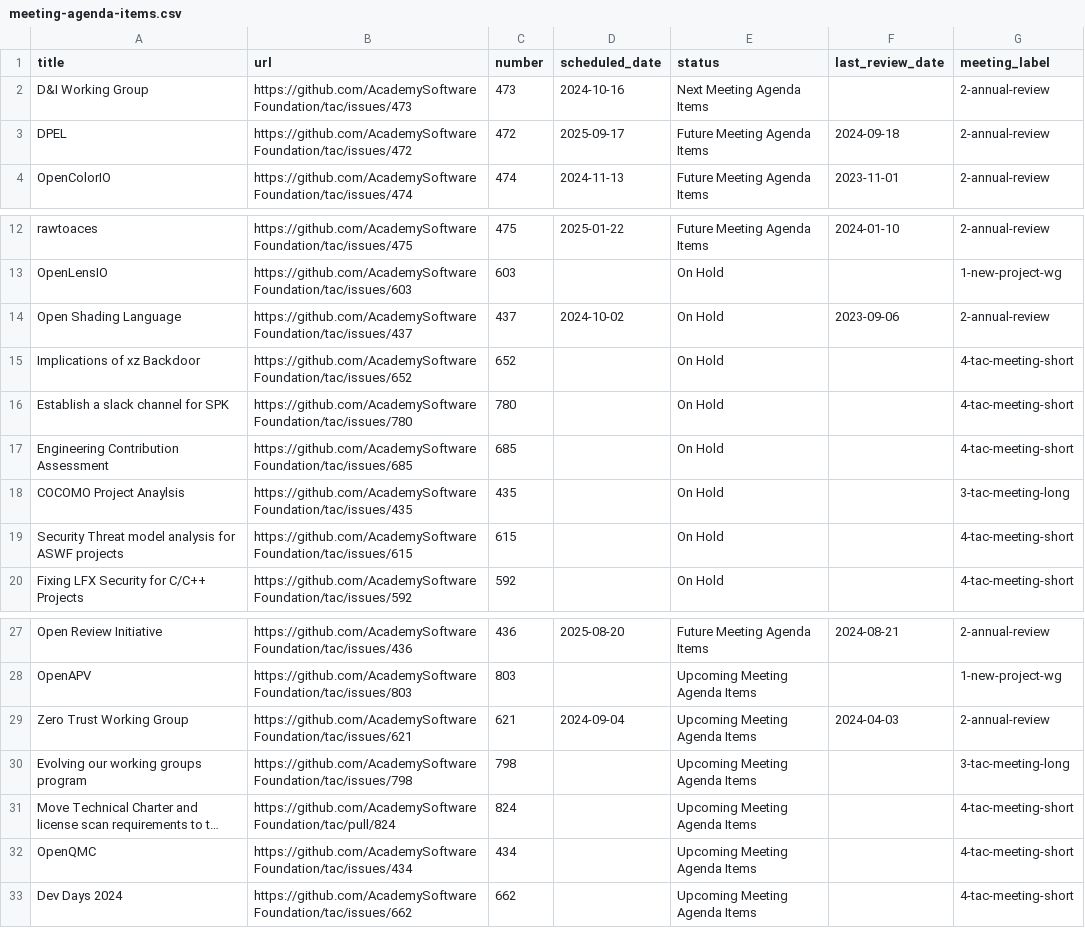
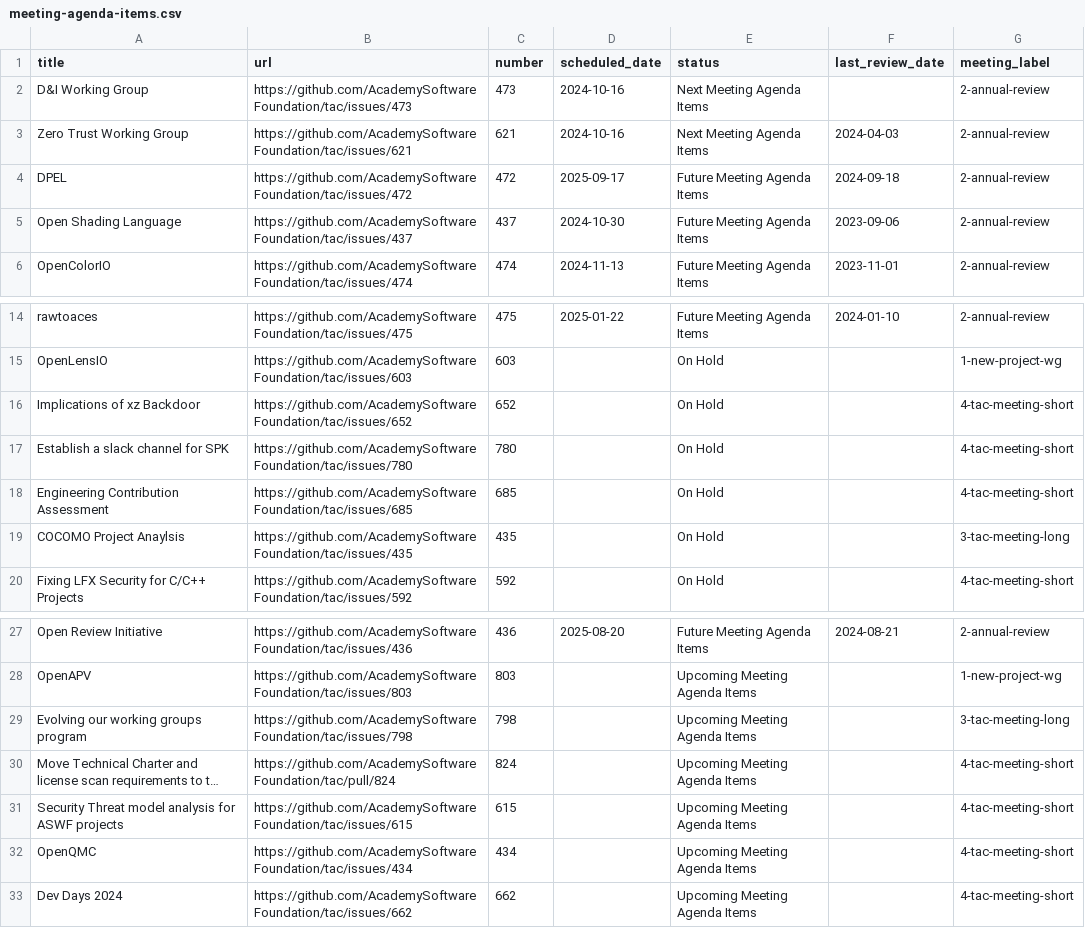
Before and after one commit to AcademySoftwareFoundation/tac, a CSV file: _data/meeting-agenda-items.csv, drawn as a sheet; only a part is shown, gaps mark what is left out; long unchanged cells end in …; removed rows and columns are numbered as before the commit, all else as after; the diff names each change by its address in the sheet, - before the commit and + after, or states it on an @@ line.

```diff
--- a/_data/meeting-agenda-items.csv
+++ b/_data/meeting-agenda-items.csv
+row 3: Zero Trust Working Group | https://github.com/AcademySoftwareFoundation/tac/issues/621 | 621 | 2024-10-16 | Next Meeting Agenda Items | 2024-04-03 | 2-annual-review
+row 5: Open Shading Language | https://github.com/AcademySoftwareFoundation/tac/issues/437 | 437 | 2024-10-30 | Future Meeting Agenda Items | 2023-09-06 | 2-annual-review
-row 14: Open Shading Language | https://github.com/AcademySoftwareFoundation/tac/issues/437 | 437 | 2024-10-02 | On Hold | 2023-09-06 | 2-annual-review
-row 19: Security Threat model analysis for ASWF projects | https://github.com/AcademySoftwareFoundation/tac/issues/615 | 615 |  | On Hold |  | 4-tac-meeting-short
-row 29: Zero Trust Working Group | https://github.com/AcademySoftwareFoundation/tac/issues/621 | 621 | 2024-09-04 | Upcoming Meeting Agenda Items | 2024-04-03 | 2-annual-review
+row 31: Security Threat model analysis for ASWF projects | https://github.com/AcademySoftwareFoundation/tac/issues/615 | 615 |  | Upcoming Meeting Agenda Items |  | 4-tac-meeting-short
```
Also changed, not shown: _data/projects.csv.
